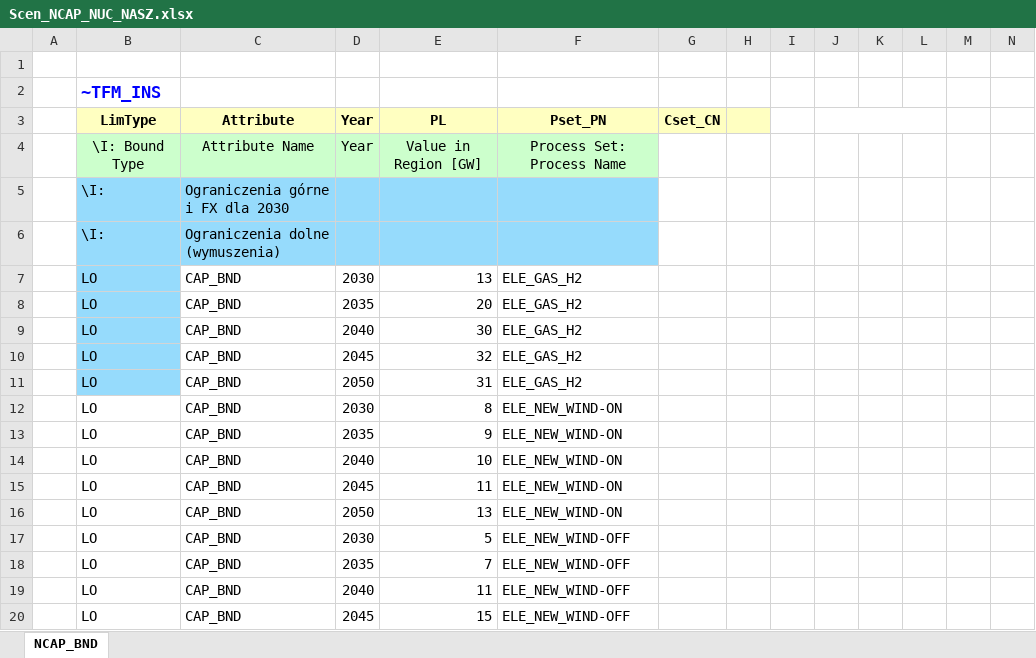
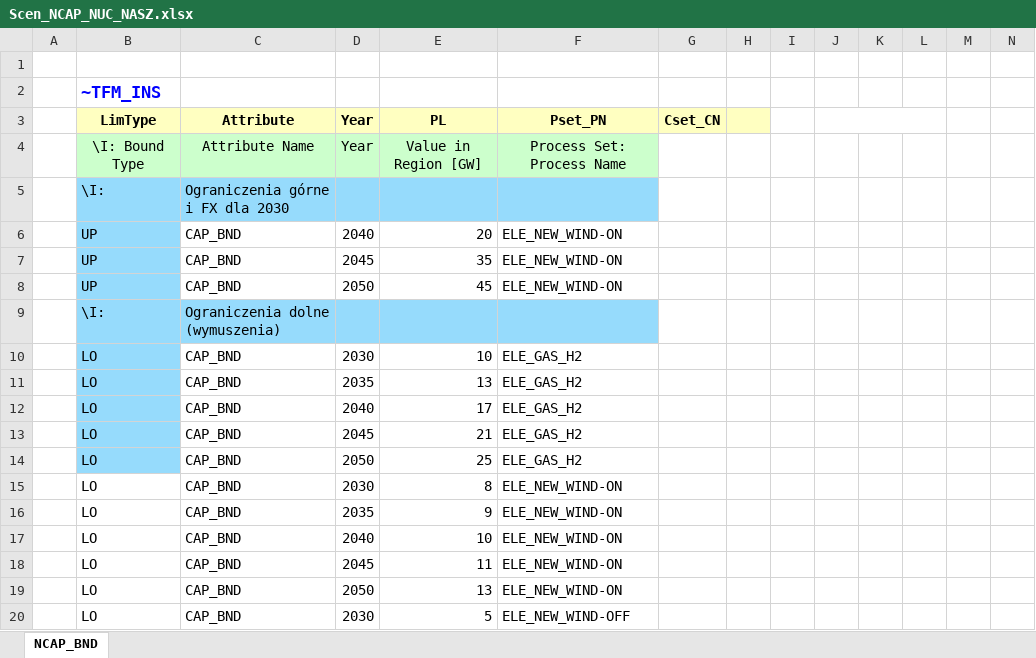
Before and after one commit to BFligier/Projekt, an Excel workbook: SuppXLS/Scen_NCAP_NUC_NASZ.xlsx, sheet NCAP_BND, drawn as a sheet; only a part is shown; the shorter side is filled out with more unchanged rows; values as stored, in another font and other column widths than the file's, no borders; addresses are those after the commit; rows hold the shown columns only; the diff names each change by its address in the sheet, - before the commit and + after, or states it on an @@ line.

Commit message:
Add files via upload

```diff
--- a/SuppXLS/Scen_NCAP_NUC_NASZ.xlsx (sheet NCAP_BND)
+++ b/SuppXLS/Scen_NCAP_NUC_NASZ.xlsx (sheet NCAP_BND)
+row 6:  | UP | CAP_BND | 2040 | 20 | ELE_NEW_WIND-ON
+row 7:  | UP | CAP_BND | 2045 | 35 | ELE_NEW_WIND-ON
+row 8:  | UP | CAP_BND | 2050 | 45 | ELE_NEW_WIND-ON
-E10 (PL): 13
+E10 (PL): 10
-E11 (PL): 20
+E11 (PL): 13
-E12 (PL): 30
+E12 (PL): 17
-E13 (PL): 32
+E13 (PL): 21
-E14 (PL): 31
+E14 (PL): 25
```
